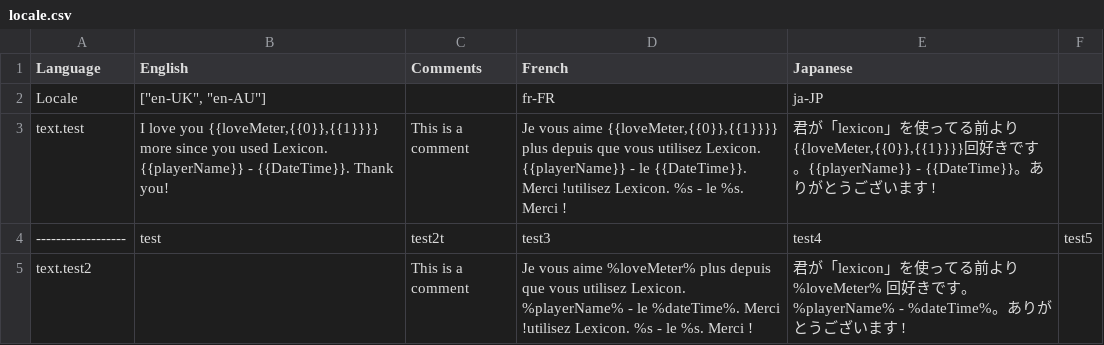
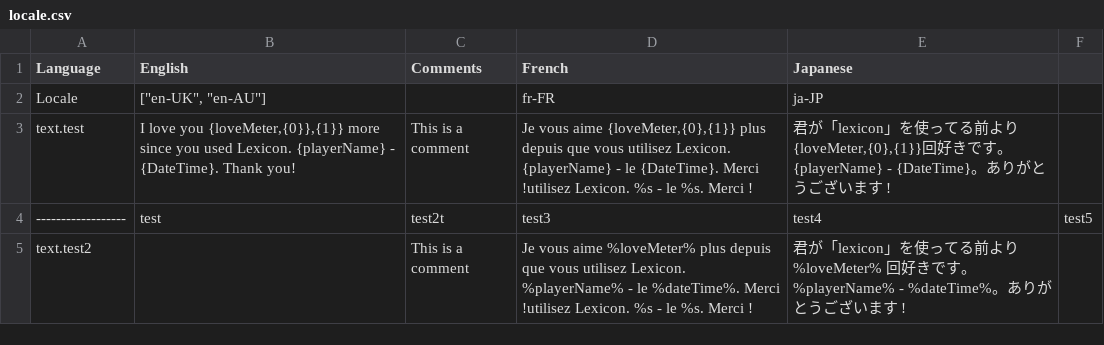
Before and after one commit to tabularelf/lexicon, a CSV file: datafiles/locale.csv, drawn as a sheet.

Commit message:
Disabled Lexicon DB, imported fixes from v2.1.6

```diff
--- a/datafiles/locale.csv
+++ b/datafiles/locale.csv
@@ -2,3 +2,3 @@
 Locale,"[""en-UK"", ""en-AU""]",,fr-FR,ja-JP,
-text.test,"I love you {{loveMeter,{{0}},{{1}}}} more since you used Lexicon. {{playerName}} - {{DateTime}}. Thank you!",This is a comment,"Je vous aime {{loveMeter,{{0}},{{1}}}} plus depuis que vous utilisez Lexicon. {{playerName}} - le {{DateTime}}. Merci !utilisez Lexicon. %s - le %s. Merci !","君が「lexicon」を使ってる前より{{loveMeter,{{0}},{{1}}}}回好きです。{{playerName}} - {{DateTime}}。ありがとうございます !",
+text.test,"I love you {loveMeter,{0}},{1}} more since you used Lexicon. {playerName} - {DateTime}. Thank you!",This is a comment,"Je vous aime {loveMeter,{0},{1}} plus depuis que vous utilisez Lexicon. {playerName} - le {DateTime}. Merci !utilisez Lexicon. %s - le %s. Merci !","君が「lexicon」を使ってる前より{loveMeter,{0},{1}}回好きです。{playerName} - {DateTime}。ありがとうございます !",
 ------------------,test,test2t,test3,test4,test5
```
Also changed, not shown: 8 other files.
